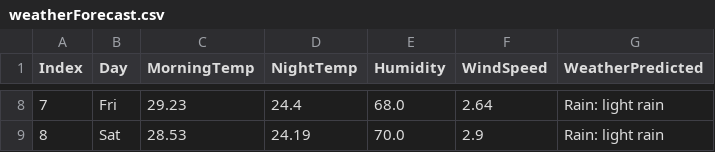
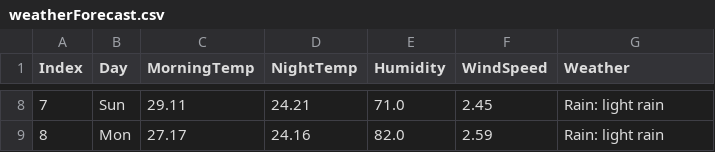
Before and after one commit to dennisanzi21/WAMF, a CSV file: dataset/weatherForecast.csv, drawn as a sheet; only a part is shown, gaps mark what is left out; the diff covers the shown part only.

```diff
--- a/dataset/weatherForecast.csv
+++ b/dataset/weatherForecast.csv
@@ -1 +1 @@
-Index,Day,MorningTemp,NightTemp,Humidity,WindSpeed,WeatherPredicted
+Index,Day,MorningTemp,NightTemp,Humidity,WindSpeed,Weather
@@ -8,2 +8,2 @@ Index,Day,MorningTemp,NightTemp,Humidity,WindSpeed,WeatherPredicted
-7,Fri,29.23,24.4,68.0,2.64,Rain: light rain
-8,Sat,28.53,24.19,70.0,2.9,Rain: light rain
+7,Sun,29.11,24.21,71.0,2.45,Rain: light rain
+8,Mon,27.17,24.16,82.0,2.59,Rain: light rain
```
Also changed, not shown: 31 edited cells elsewhere in this file, 8 other files.
